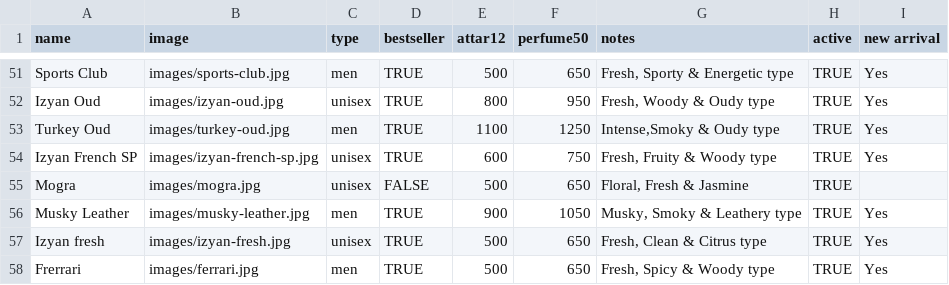
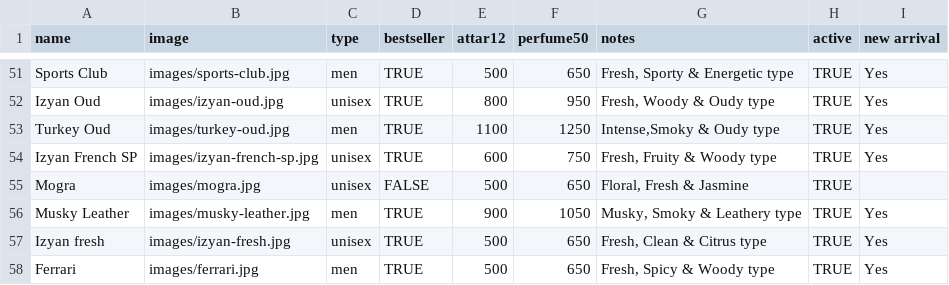
Before and after one commit to Izyan-Attar/izyan-attar.github.io, a CSV file: products.csv, drawn as a sheet; only a part is shown, gaps mark what is left out.

```diff
--- a/products.csv
+++ b/products.csv
@@ -57,2 +57,2 @@ Musky Leather,images/musky-leather.jpg,men,TRUE,900,1050,"Musky, Smoky & Leather
 Izyan fresh,images/izyan-fresh.jpg,unisex,TRUE,500,650,"Fresh, Clean & Citrus type",TRUE,Yes
-Frerrari,images/ferrari.jpg,men,TRUE,500,650,"Fresh, Spicy & Woody type",TRUE,Yes
+Ferrari,images/ferrari.jpg,men,TRUE,500,650,"Fresh, Spicy & Woody type",TRUE,Yes
```
